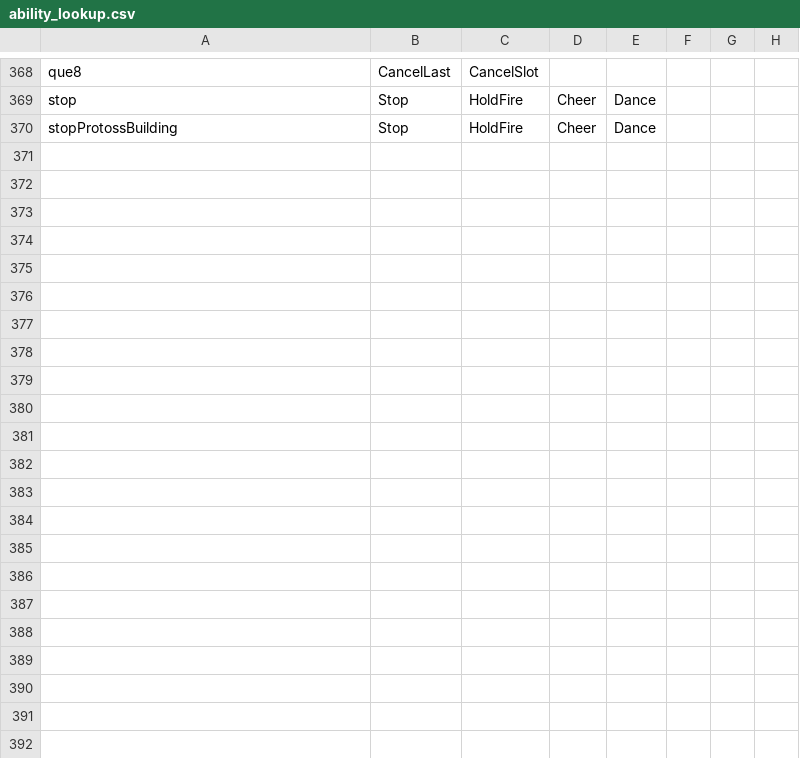
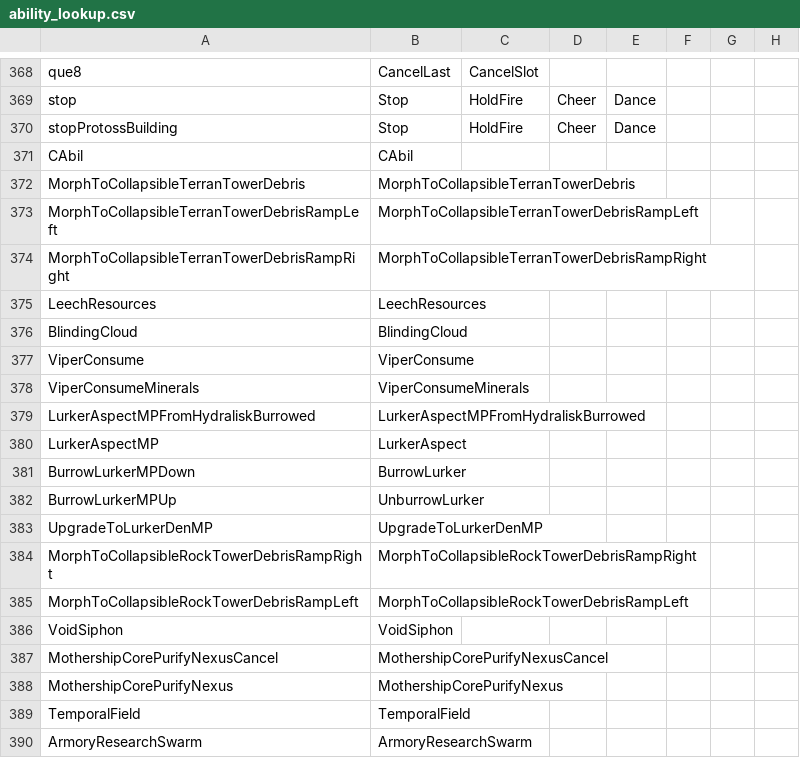
Before and after one commit to ggtracker/sc2reader, a CSV file: sc2reader/data/ability_lookup.csv, drawn as a sheet; only a part is shown, gaps mark what is left out; rows hold the shown columns only; the diff covers the shown part only; the diff names each change by its address in the sheet, - before the commit and + after, or states it on an @@ line.

```diff
--- a/sc2reader/data/ability_lookup.csv
+++ b/sc2reader/data/ability_lookup.csv
+row 371: CAbil | CAbil
+row 372: MorphToCollapsibleTerranTowerDebris | MorphToCollapsibleTerranTowerDebris
+row 373: MorphToCollapsibleTerranTowerDebrisRampLeft | MorphToCollapsibleTerranTowerDebrisRampLeft
+row 374: MorphToCollapsibleTerranTowerDebrisRampRight | MorphToCollapsibleTerranTowerDebrisRampRight
+row 375: LeechResources | LeechResources
+row 376: BlindingCloud | BlindingCloud
+row 377: ViperConsume | ViperConsume
+row 378: ViperConsumeMinerals | ViperConsumeMinerals
+row 379: LurkerAspectMPFromHydraliskBurrowed | LurkerAspectMPFromHydraliskBurrowed
+row 380: LurkerAspectMP | LurkerAspect
+row 381: BurrowLurkerMPDown | BurrowLurker
+row 382: BurrowLurkerMPUp | UnburrowLurker
+row 383: UpgradeToLurkerDenMP | UpgradeToLurkerDenMP
+row 384: MorphToCollapsibleRockTowerDebrisRampRight | MorphToCollapsibleRockTowerDebrisRampRight
+row 385: MorphToCollapsibleRockTowerDebrisRampLeft | MorphToCollapsibleRockTowerDebrisRampLeft
+row 386: VoidSiphon | VoidSiphon
+row 387: MothershipCorePurifyNexusCancel | MothershipCorePurifyNexusCancel
+row 388: MothershipCorePurifyNexus | MothershipCorePurifyNexus
+row 389: TemporalField | TemporalField
+row 390: ArmoryResearchSwarm | ArmoryResearchSwarm
```
Also changed, not shown: 9 added rows elsewhere in this file, sc2reader/data/unit_lookup.csv, 2 other files.
